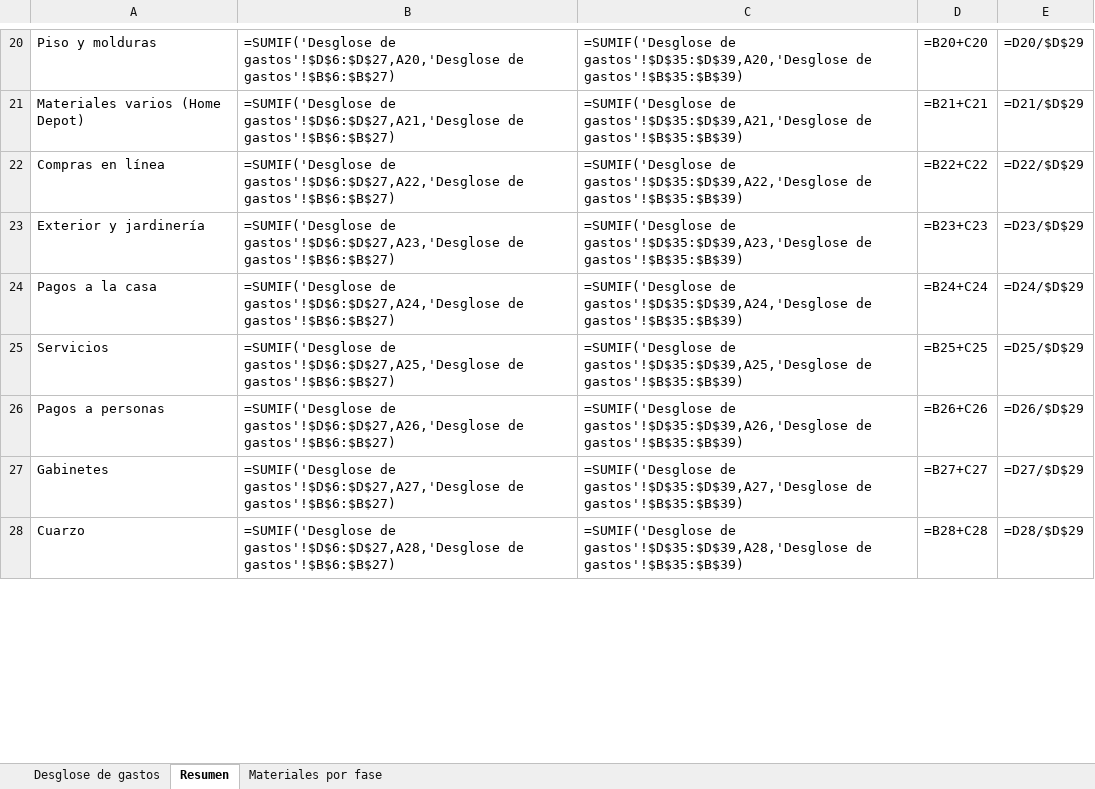
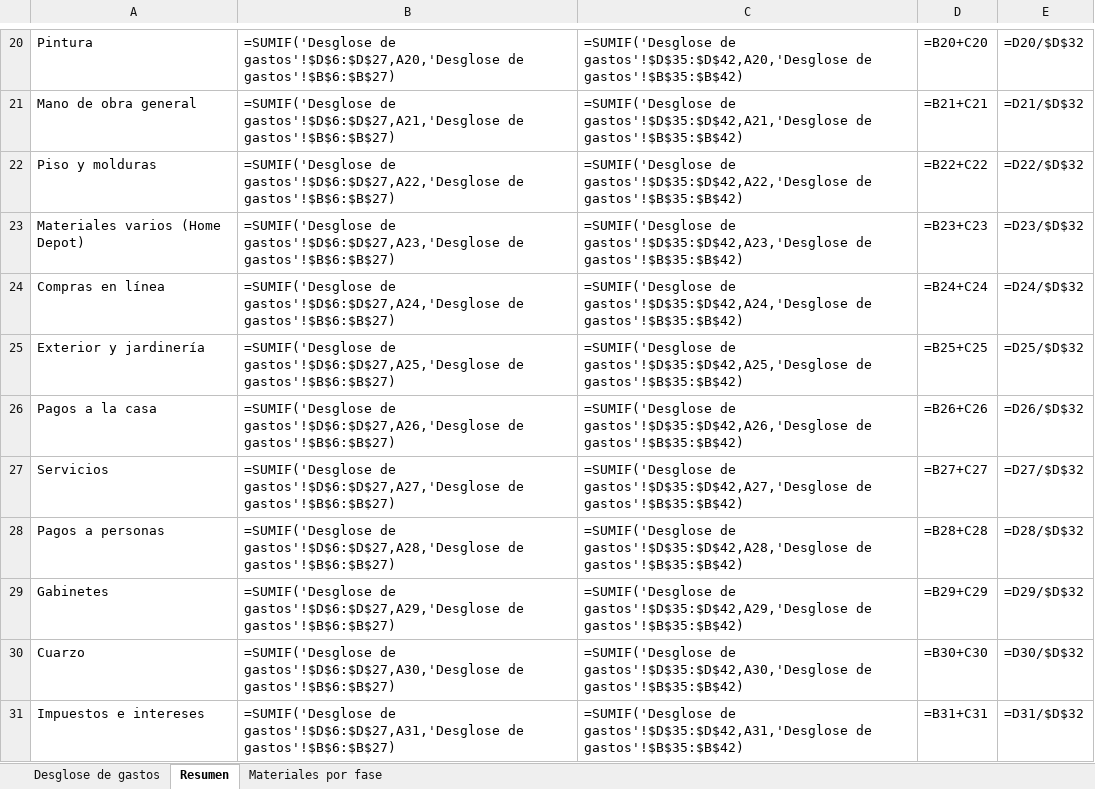
Before and after one commit to imperialremodelingevr-collab/imperialremodelingevr, an Excel workbook: Lista_de_Materiales_2405_Landershire.xlsx, sheet Resumen, drawn as a sheet; only a part is shown, gaps mark what is left out; values as stored, in another font and other column widths than the file's, no borders; formulas without a stored value are shown as written; the diff covers the shown part only; the diff names each change by its address in the sheet, - before the commit and + after, or states it on an @@ line.

```diff
--- a/Lista_de_Materiales_2405_Landershire.xlsx (sheet Resumen)
+++ b/Lista_de_Materiales_2405_Landershire.xlsx (sheet Resumen)
-A20: Piso y molduras
+A20: Pintura
-C20: =SUMIF('Desglose de gastos'!$D$35:$D$39,A20,'Desglose de gastos'!$B$35:$B$39)
+C20: =SUMIF('Desglose de gastos'!$D$35:$D$42,A20,'Desglose de gastos'!$B$35:$B$42)
-E20: =D20/$D$29
+E20: =D20/$D$32
-A21: Materiales varios (Home Depot)
+A21: Mano de obra general
-C21: =SUMIF('Desglose de gastos'!$D$35:$D$39,A21,'Desglose de gastos'!$B$35:$B$39)
+C21: =SUMIF('Desglose de gastos'!$D$35:$D$42,A21,'Desglose de gastos'!$B$35:$B$42)
-E21: =D21/$D$29
+E21: =D21/$D$32
-A22: Compras en línea
+A22: Piso y molduras
-C22: =SUMIF('Desglose de gastos'!$D$35:$D$39,A22,'Desglose de gastos'!$B$35:$B$39)
+C22: =SUMIF('Desglose de gastos'!$D$35:$D$42,A22,'Desglose de gastos'!$B$35:$B$42)
-E22: =D22/$D$29
+E22: =D22/$D$32
-A23: Exterior y jardinería
+A23: Materiales varios (Home Depot)
-C23: =SUMIF('Desglose de gastos'!$D$35:$D$39,A23,'Desglose de gastos'!$B$35:$B$39)
+C23: =SUMIF('Desglose de gastos'!$D$35:$D$42,A23,'Desglose de gastos'!$B$35:$B$42)
-E23: =D23/$D$29
+E23: =D23/$D$32
-A24: Pagos a la casa
+A24: Compras en línea
-C24: =SUMIF('Desglose de gastos'!$D$35:$D$39,A24,'Desglose de gastos'!$B$35:$B$39)
+C24: =SUMIF('Desglose de gastos'!$D$35:$D$42,A24,'Desglose de gastos'!$B$35:$B$42)
-E24: =D24/$D$29
+E24: =D24/$D$32
-A25: Servicios
+A25: Exterior y jardinería
-C25: =SUMIF('Desglose de gastos'!$D$35:$D$39,A25,'Desglose de gastos'!$B$35:$B$39)
+C25: =SUMIF('Desglose de gastos'!$D$35:$D$42,A25,'Desglose de gastos'!$B$35:$B$42)
-E25: =D25/$D$29
+E25: =D25/$D$32
-A26: Pagos a personas
+A26: Pagos a la casa
-C26: =SUMIF('Desglose de gastos'!$D$35:$D$39,A26,'Desglose de gastos'!$B$35:$B$39)
+C26: =SUMIF('Desglose de gastos'!$D$35:$D$42,A26,'Desglose de gastos'!$B$35:$B$42)
-E26: =D26/$D$29
+E26: =D26/$D$32
-A27: Gabinetes
+A27: Servicios
-C27: =SUMIF('Desglose de gastos'!$D$35:$D$39,A27,'Desglose de gastos'!$B$35:$B$39)
+C27: =SUMIF('Desglose de gastos'!$D$35:$D$42,A27,'Desglose de gastos'!$B$35:$B$42)
-E27: =D27/$D$29
+E27: =D27/$D$32
-A28: Cuarzo
+A28: Pagos a personas
-C28: =SUMIF('Desglose de gastos'!$D$35:$D$39,A28,'Desglose de gastos'!$B$35:$B$39)
+C28: =SUMIF('Desglose de gastos'!$D$35:$D$42,A28,'Desglose de gastos'!$B$35:$B$42)
-E28: =D28/$D$29
+E28: =D28/$D$32
+row 29: Gabinetes | =SUMIF('Desglose de gastos'!$D$6:$D$27,A29,'Desglose de gastos'!$B$6:$B$27) | =SUMIF('Desglose de gastos'!$D$35:$D$42,A29,'Desglose de gastos'!$B$35:$B$42) | =B29+C29 | =D29/$D$32
+row 30: Cuarzo | =SUMIF('Desglose de gastos'!$D$6:$D$27,A30,'Desglose de gastos'!$B$6:$B$27) | =SUMIF('Desglose de gastos'!$D$35:$D$42,A30,'Desglose de gastos'!$B$35:$B$42) | =B30+C30 | =D30/$D$32
+row 31: Impuestos e intereses | =SUMIF('Desglose de gastos'!$D$6:$D$27,A31,'Desglose de gastos'!$B$6:$B$27) | =SUMIF('Desglose de gastos'!$D$35:$D$42,A31,'Desglose de gastos'!$B$35:$B$42) | =B31+C31 | =D31/$D$32
```
Also changed, not shown: 2 added rows, 2 removed rows and 30 edited cells elsewhere in this sheet, sheet Desglose de gastos, 1 other file.
